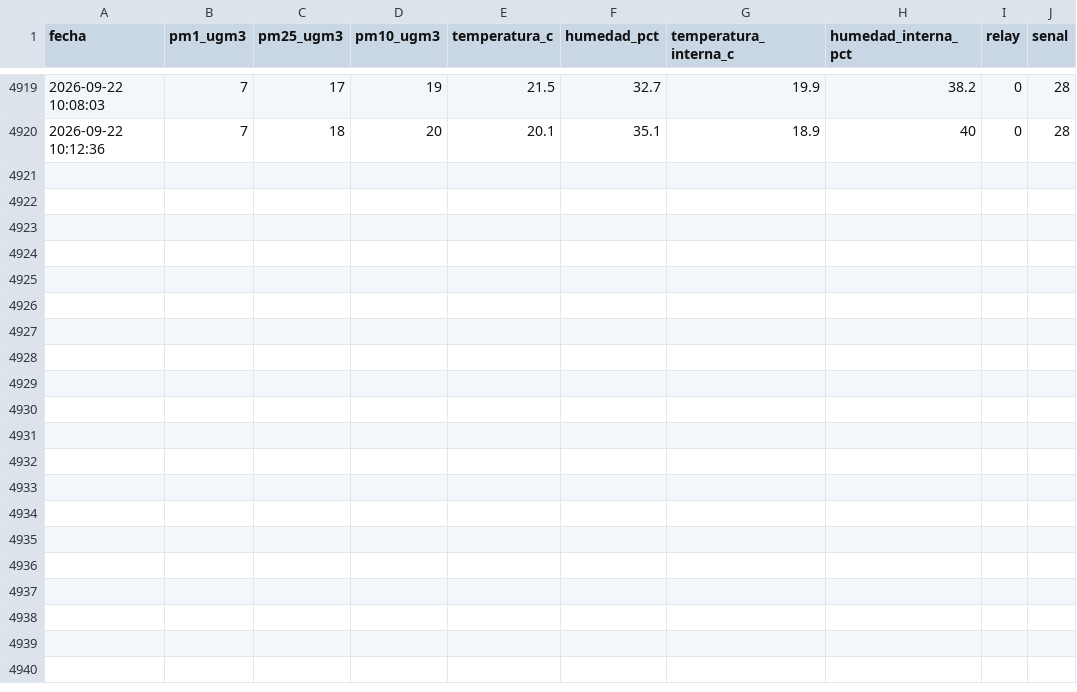
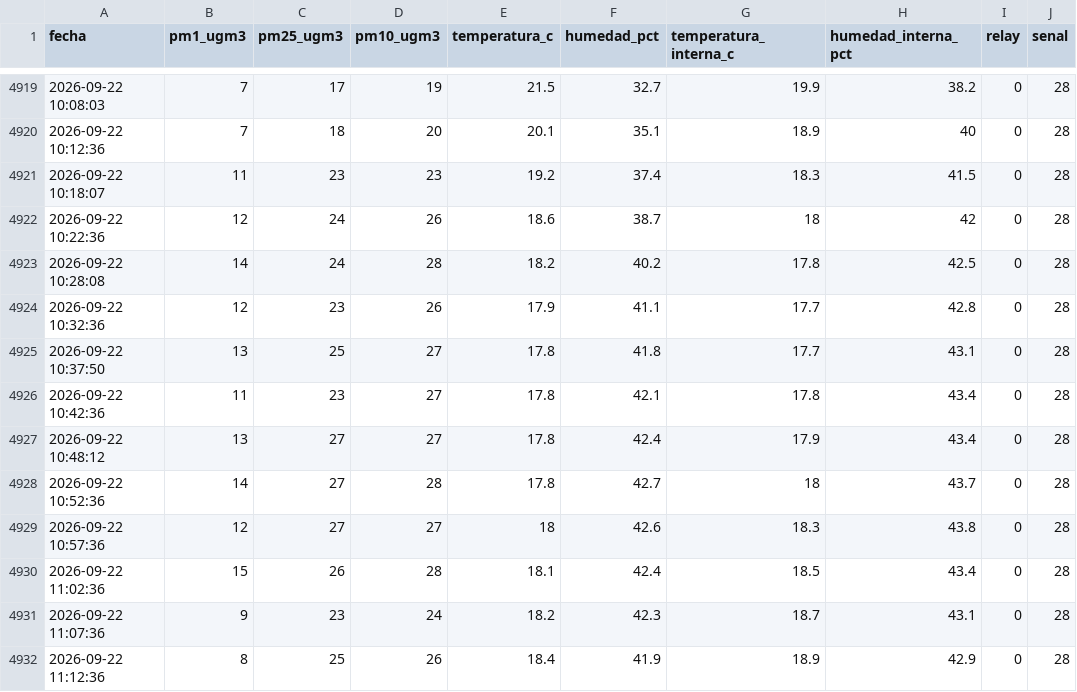
Before and after one commit to cmasudd/auca-cochrane, a CSV file: data/HIRI-AUCA-1/2026-09-part-001.csv, drawn as a sheet; only a part is shown, gaps mark what is left out.

```diff
--- a/data/HIRI-AUCA-1/2026-09-part-001.csv
+++ b/data/HIRI-AUCA-1/2026-09-part-001.csv
@@ -4920 +4920,13 @@ fecha,pm1_ugm3,pm25_ugm3,pm10_ugm3,temperatura_c,humedad_pct,temperatura_interna
 2026-09-22 10:12:36,7,18,20,20.1,35.1,18.9,40,0,28
+2026-09-22 10:18:07,11,23,23,19.2,37.4,18.3,41.5,0,28
+2026-09-22 10:22:36,12,24,26,18.6,38.7,18,42,0,28
+2026-09-22 10:28:08,14,24,28,18.2,40.2,17.8,42.5,0,28
+2026-09-22 10:32:36,12,23,26,17.9,41.1,17.7,42.8,0,28
+2026-09-22 10:37:50,13,25,27,17.8,41.8,17.7,43.1,0,28
+2026-09-22 10:42:36,11,23,27,17.8,42.1,17.8,43.4,0,28
+2026-09-22 10:48:12,13,27,27,17.8,42.4,17.9,43.4,0,28
+2026-09-22 10:52:36,14,27,28,17.8,42.7,18,43.7,0,28
+2026-09-22 10:57:36,12,27,27,18,42.6,18.3,43.8,0,28
+2026-09-22 11:02:36,15,26,28,18.1,42.4,18.5,43.4,0,28
+2026-09-22 11:07:36,9,23,24,18.2,42.3,18.7,43.1,0,28
+2026-09-22 11:12:36,8,25,26,18.4,41.9,18.9,42.9,0,28
```
Also changed, not shown: data/HIRI-AUCA-2/2026-09-part-001.csv, data/HIRI-AUCA-3/2026-09-part-001.csv, 2 other files.
